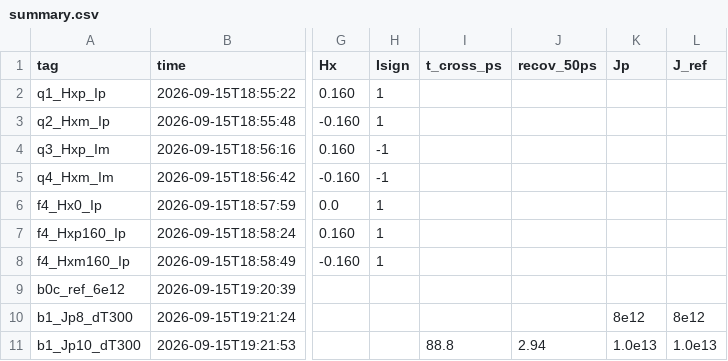
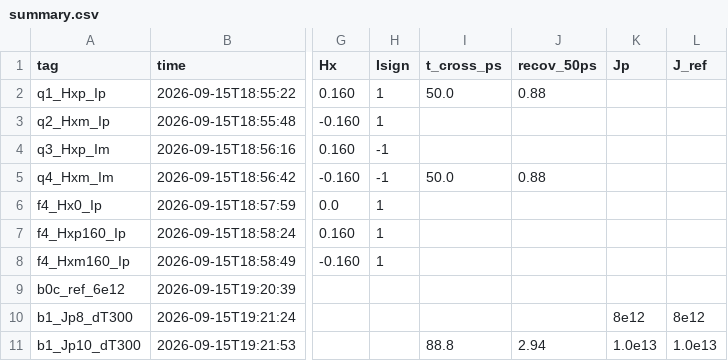
Before and after one commit to never-die-cold/Pico-SOT, a CSV file: resource/simulations/mumax3_sot/runs/summary.csv, drawn as a sheet; only a part is shown, gaps mark what is left out; the diff names each change by its address in the sheet, - before the commit and + after, or states it on an @@ line.

Commit message:
Backfill t_cross/recov_50ps for q1/q4 from their out/table.txt

```diff
--- a/resource/simulations/mumax3_sot/runs/summary.csv
+++ b/resource/simulations/mumax3_sot/runs/summary.csv
-I2 (t_cross_ps): (empty)
+I2 (t_cross_ps): 50.0
-J2 (recov_50ps): (empty)
+J2 (recov_50ps): 0.88
-I5 (t_cross_ps): (empty)
+I5 (t_cross_ps): 50.0
-J5 (recov_50ps): (empty)
+J5 (recov_50ps): 0.88
```
